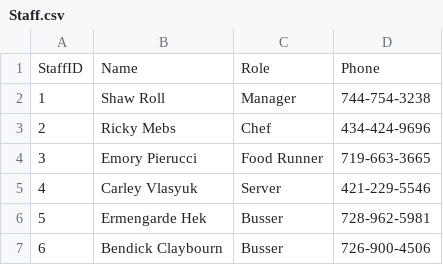
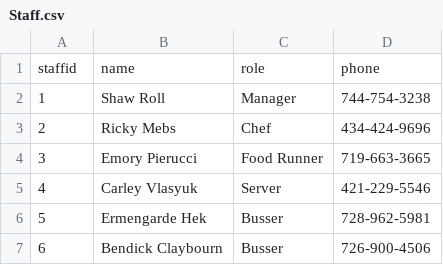
Before and after one commit to MaksPinch/BIGDATA, a CSV file: Staff.csv, drawn as a sheet; only a part is shown.

Commit message:
staff table was created

```diff
--- a/Staff.csv
+++ b/Staff.csv
@@ -1,2 +1,2 @@
-StaffID,Name,Role,Phone
+staffid,name,role,phone
 1,Shaw Roll,Manager,744-754-3238
```
Also changed, not shown: 1 other file.
